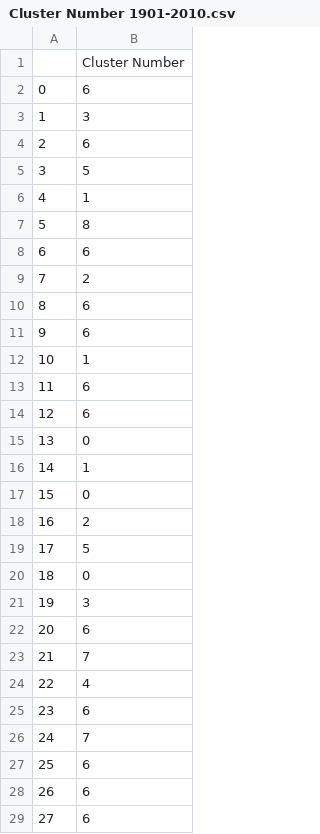
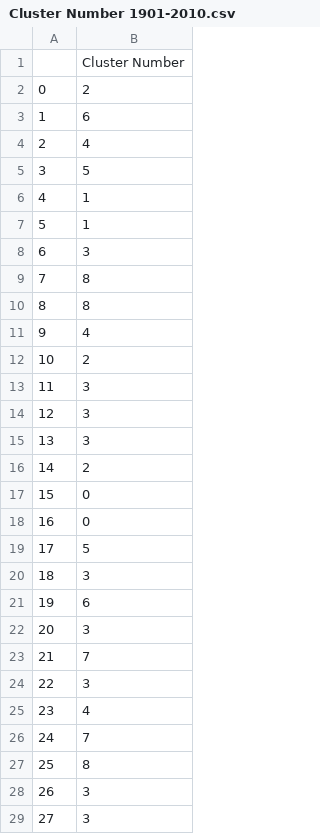
Before and after one commit to KishanRathod17/Climate-Data-Modelling, a CSV file: Cluster Number 1901-2010.csv, drawn as a sheet; only a part is shown; the diff covers the shown part only.

```diff
--- a/Cluster Number 1901-2010.csv
+++ b/Cluster Number 1901-2010.csv
@@ -1,29 +1,29 @@
 ,Cluster Number
-0,6
-1,3
-2,6
+0,2
+1,6
+2,4
 3,5
 4,1
-5,8
-6,6
-7,2
-8,6
-9,6
-10,1
-11,6
-12,6
-13,0
-14,1
+5,1
+6,3
+7,8
+8,8
+9,4
+10,2
+11,3
+12,3
+13,3
+14,2
 15,0
-16,2
+16,0
 17,5
-18,0
-19,3
-20,6
+18,3
+19,6
+20,3
 21,7
-22,4
-23,6
+22,3
+23,4
 24,7
-25,6
-26,6
-27,6
+25,8
+26,3
+27,3
```
Also changed, not shown: 72 edited cells elsewhere in this file, SSTA Category 1901-2010.csv, SSTA Category 2011-2022.csv, 40 other files.
